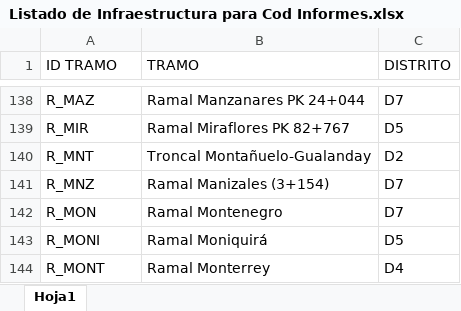
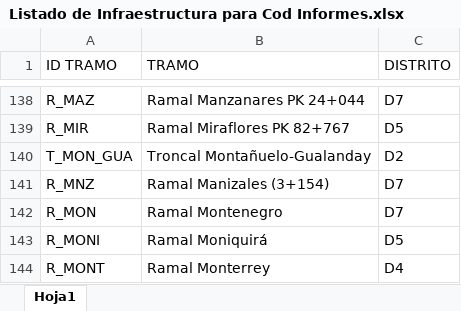
Before and after one commit to pablorivera6/reportes-tgi, an Excel workbook: Listado de Infraestructura para Cod Informes.xlsx, sheet Hoja1, drawn as a sheet; only a part is shown, gaps mark what is left out; values as stored, in another font and other column widths than the file's, no borders; the diff names each change by its address in the sheet, - before the commit and + after, or states it on an @@ line.

```diff
--- a/Listado de Infraestructura para Cod Informes.xlsx (sheet Hoja1)
+++ b/Listado de Infraestructura para Cod Informes.xlsx (sheet Hoja1)
-A140 (ID TRAMO): R_MNT
+A140 (ID TRAMO): T_MON_GUA
```
Also changed, not shown: 2 other files.
